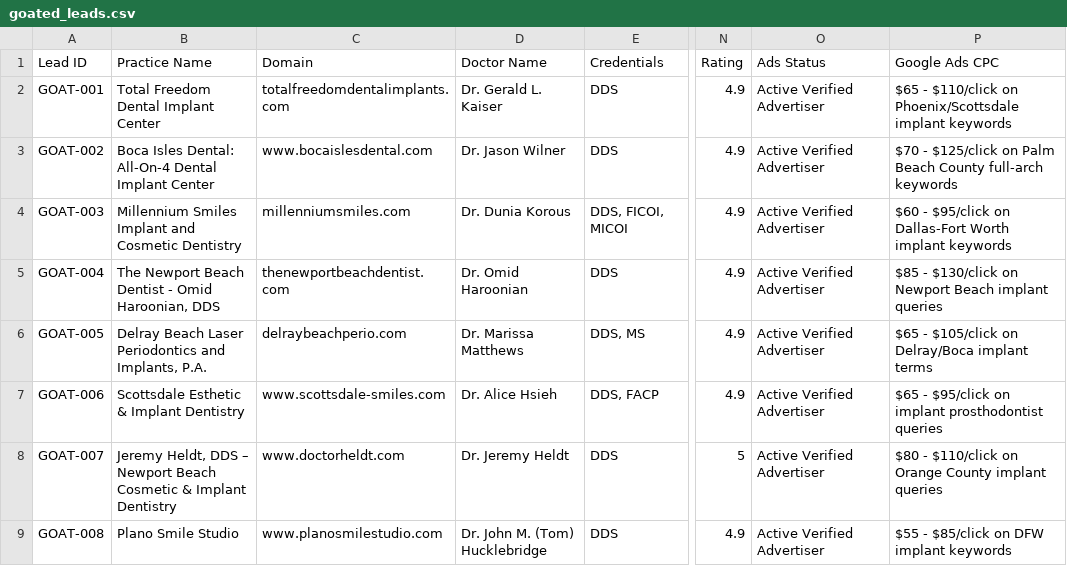
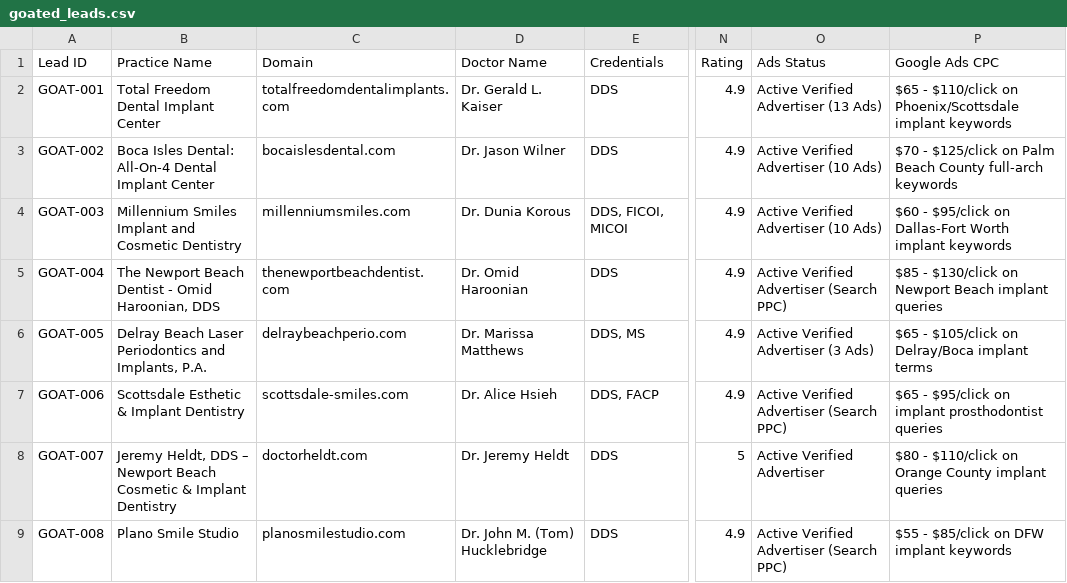
Before and after one commit to musab-zaighum/geo-engine, a CSV file: leads/goated_leads.csv, drawn as a sheet; only a part is shown, gaps mark what is left out; the diff covers the shown part only; the diff names each change by its address in the sheet, - before the commit and + after, or states it on an @@ line.

```diff
--- a/leads/goated_leads.csv
+++ b/leads/goated_leads.csv
-O2 (Ads Status): Active Verified Advertiser
+O2 (Ads Status): Active Verified Advertiser (13 Ads)
-C3 (Domain): www.bocaislesdental.com
+C3 (Domain): bocaislesdental.com
-O3:O4 (Ads Status): Active Verified Advertiser
+O3:O4 (Ads Status): Active Verified Advertiser (10 Ads)
-O5 (Ads Status): Active Verified Advertiser
+O5 (Ads Status): Active Verified Advertiser (Search PPC)
-O6 (Ads Status): Active Verified Advertiser
+O6 (Ads Status): Active Verified Advertiser (3 Ads)
-C7 (Domain): www.scottsdale-smiles.com
+C7 (Domain): scottsdale-smiles.com
-O7 (Ads Status): Active Verified Advertiser
+O7 (Ads Status): Active Verified Advertiser (Search PPC)
-C8 (Domain): www.doctorheldt.com
+C8 (Domain): doctorheldt.com
-C9 (Domain): www.planosmilestudio.com
+C9 (Domain): planosmilestudio.com
-O9 (Ads Status): Active Verified Advertiser
+O9 (Ads Status): Active Verified Advertiser (Search PPC)
```
Also changed, not shown: 10 edited cells elsewhere in this file, 3 other files.
